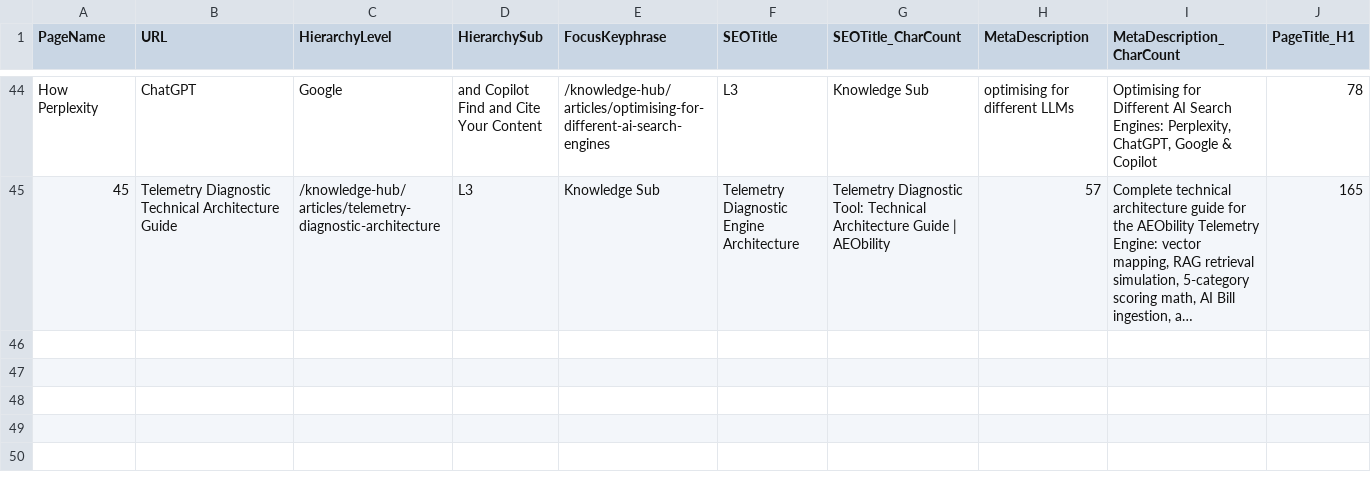
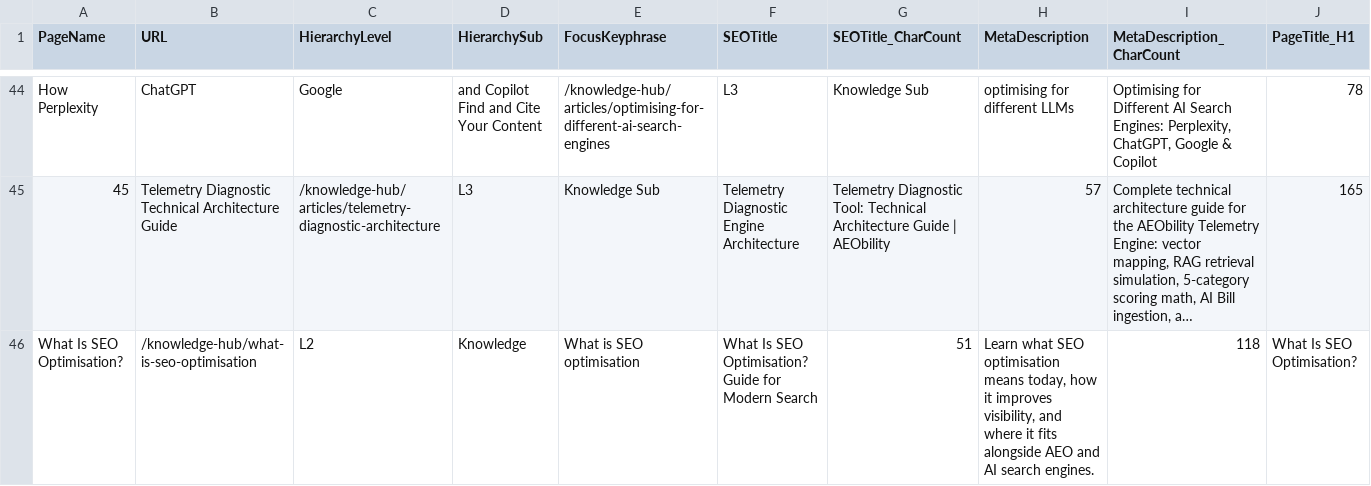
Before and after one commit to vinsnt76/aeobilty, a CSV file: AEObility -IA & SLM.csv, drawn as a sheet; only a part is shown, gaps mark what is left out; long unchanged cells end in …; rows hold the shown columns only; the diff names each change by its address in the sheet, - before the commit and + after, or states it on an @@ line.

Commit message:
feat(knowledge-hub): add /knowledge-hub/what-is-seo-optimisation page & perform health audit

```diff
--- a/AEObility -IA & SLM.csv
+++ b/AEObility -IA & SLM.csv
+row 46: What Is SEO Optimisation? | /knowledge-hub/what-is-seo-optimisation | L2 | Knowledge | What is SEO optimisation | What Is SEO Optimisation? Guide for Modern Search | 51 | Learn what SEO optimisation means today, how it improves visibility, and where it fits alongside AEO and AI search engines. | 118 | What Is SEO Optimisation?
```
Also changed, not shown: 49 other files.
